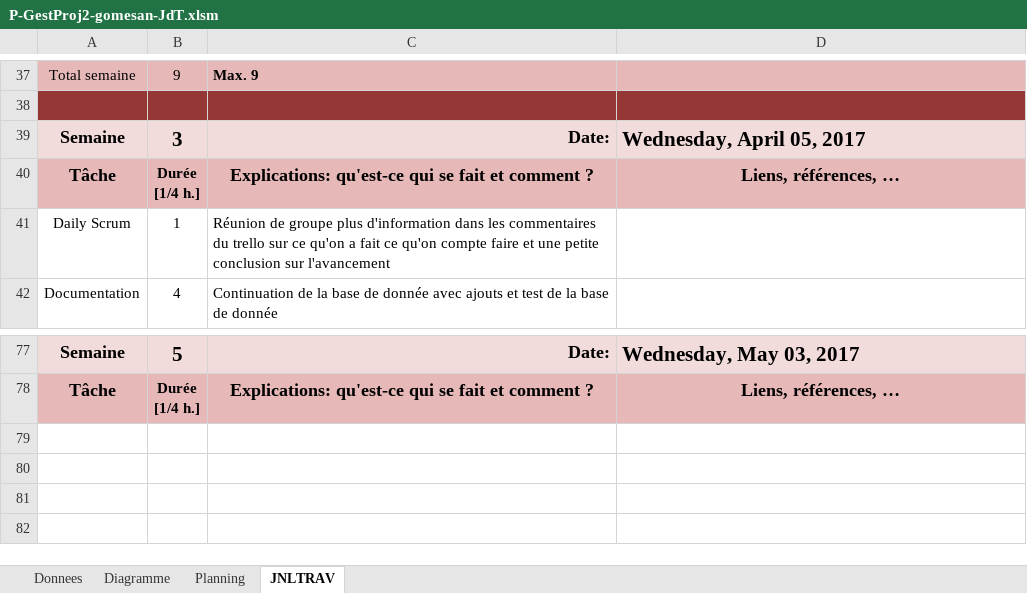
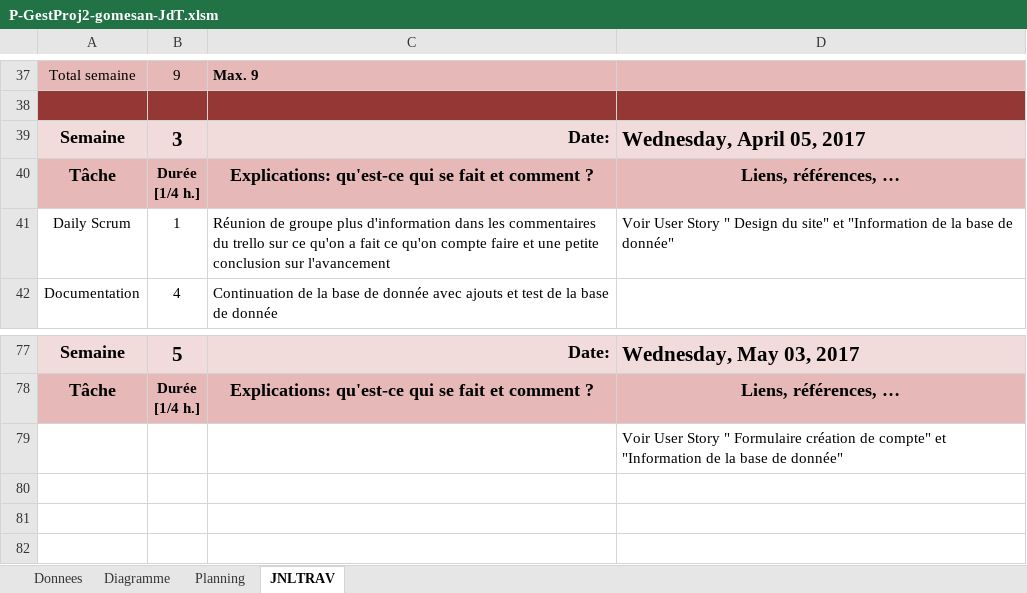
Before and after one commit to Fairymax/col-go-lo, an Excel workbook: P-GestProj2-gomesan-JdT.xlsm, sheet JNLTRAV, drawn as a sheet; only a part is shown, gaps mark what is left out; values as stored, in another font and other column widths than the file's, no borders; charts and pictures not drawn; the diff names each change by its address in the sheet, - before the commit and + after, or states it on an @@ line.

Commit message:
Commit AGS Ajout
Ajout du fichier Daily Scrum qui regroupe toute les informations des scéances

```diff
--- a/P-GestProj2-gomesan-JdT.xlsm (sheet JNLTRAV)
+++ b/P-GestProj2-gomesan-JdT.xlsm (sheet JNLTRAV)
-D41: (empty)
+D41: Voir User Story " Design du site" et "Information de la base de donnée"
-D79: (empty)
+D79: Voir User Story " Formulaire création de compte" et "Information de la base de donnée"
```
Also changed, not shown: charts or pictures, 1 other file.
